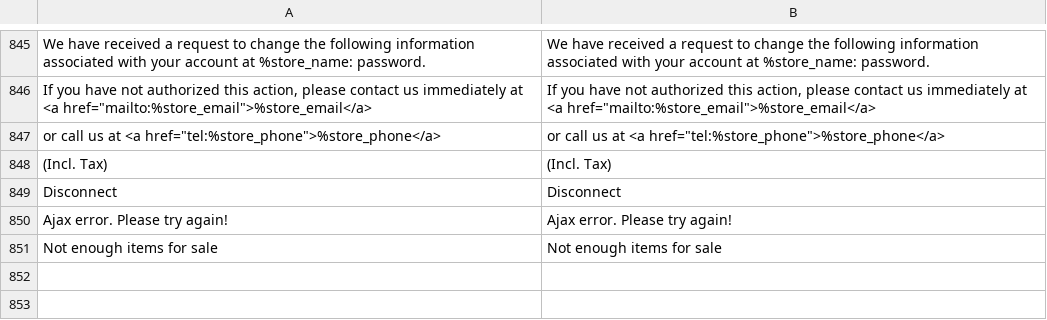
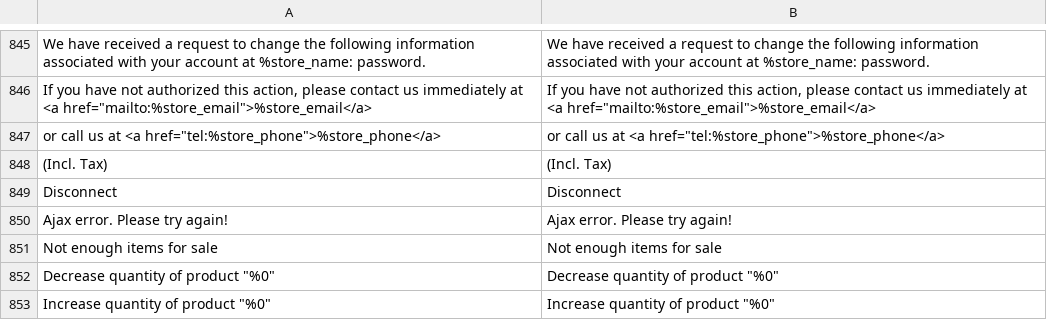
Before and after one commit to secomm-dev/slaunchpad, a CSV file: app/design/frontend/Secomm/launchpad/i18n/en_US.csv, drawn as a sheet; only a part is shown, gaps mark what is left out; the diff names each change by its address in the sheet, - before the commit and + after, or states it on an @@ line.

```diff
--- a/app/design/frontend/Secomm/launchpad/i18n/en_US.csv
+++ b/app/design/frontend/Secomm/launchpad/i18n/en_US.csv
+row 852: Decrease quantity of product "%0" | Decrease quantity of product "%0"
+row 853: Increase quantity of product "%0" | Increase quantity of product "%0"
```
Also changed, not shown: .ai/templates/estimation-tracking.csv, app/design/frontend/Secomm/launchpad/i18n/vi_VN.csv, 39 other files.
